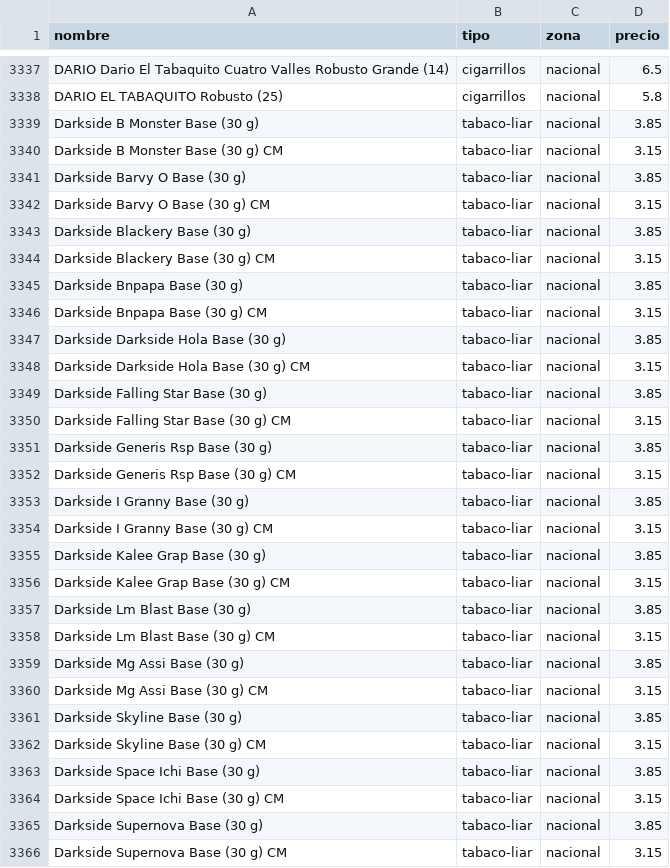
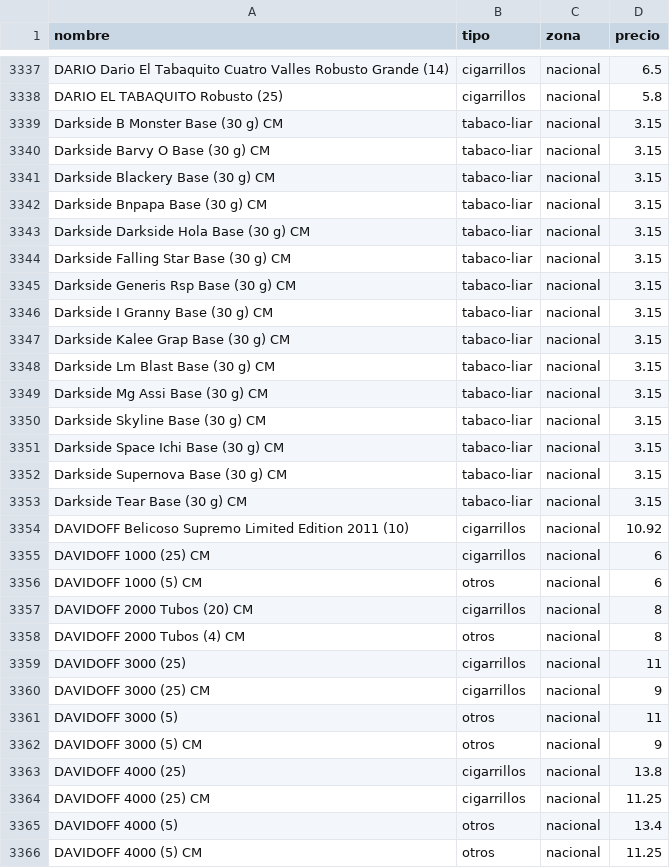
Before and after one commit to marcosics/mitabaco-new, a CSV file: tabaco.csv, drawn as a sheet; only a part is shown, gaps mark what is left out; the shorter side is filled out with more unchanged rows; the diff covers the shown part only; the diff names each change by its address in the sheet, - before the commit and + after, or states it on an @@ line.

```diff
--- a/tabaco.csv
+++ b/tabaco.csv
-row 3339: Darkside B Monster Base (30 g) | tabaco-liar | nacional | 3.85
-row 3341: Darkside Barvy O Base (30 g) | tabaco-liar | nacional | 3.85
-row 3343: Darkside Blackery Base (30 g) | tabaco-liar | nacional | 3.85
-row 3345: Darkside Bnpapa Base (30 g) | tabaco-liar | nacional | 3.85
-row 3347: Darkside Darkside Hola Base (30 g) | tabaco-liar | nacional | 3.85
-row 3349: Darkside Falling Star Base (30 g) | tabaco-liar | nacional | 3.85
-row 3351: Darkside Generis Rsp Base (30 g) | tabaco-liar | nacional | 3.85
-row 3353: Darkside I Granny Base (30 g) | tabaco-liar | nacional | 3.85
-row 3355: Darkside Kalee Grap Base (30 g) | tabaco-liar | nacional | 3.85
-row 3357: Darkside Lm Blast Base (30 g) | tabaco-liar | nacional | 3.85
-row 3359: Darkside Mg Assi Base (30 g) | tabaco-liar | nacional | 3.85
-row 3361: Darkside Skyline Base (30 g) | tabaco-liar | nacional | 3.85
-row 3363: Darkside Space Ichi Base (30 g) | tabaco-liar | nacional | 3.85
-row 3365: Darkside Supernova Base (30 g) | tabaco-liar | nacional | 3.85
```
Also changed, not shown: 1 removed row elsewhere in this file.
